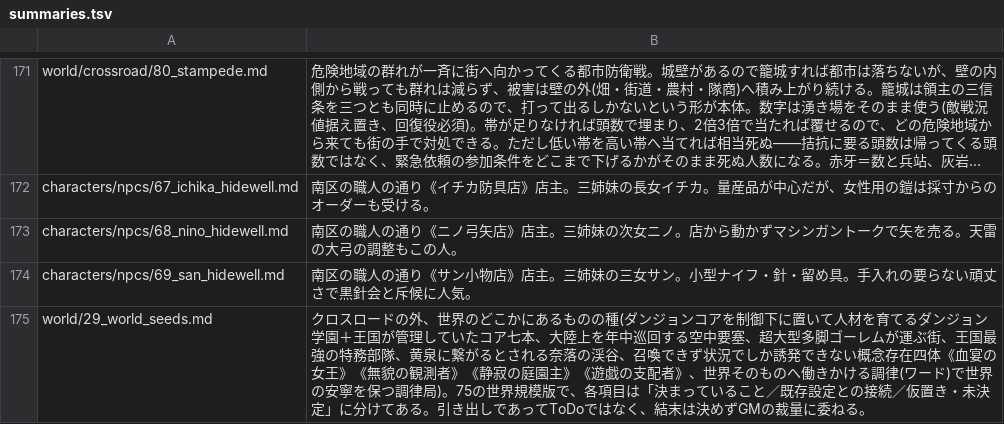
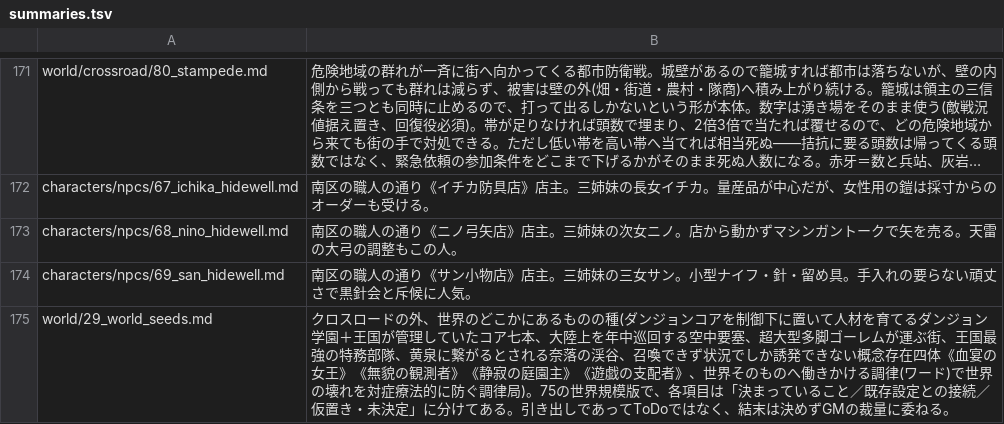
Before and after one commit to akisumann/123, a TSV file: tools/summaries.tsv, drawn as a sheet; only a part is shown, gaps mark what is left out; long unchanged cells end in ….

```diff
--- a/tools/summaries.tsv
+++ b/tools/summaries.tsv
@@ -174,2 +174,2 @@ characters/npcs/68_nino_hidewell.md	南区の職人の通り《ニノ弓矢店
 characters/npcs/69_san_hidewell.md	南区の職人の通り《サン小物店》店主。三姉妹の三女サン。小型ナイフ・針・留め具。手入れの要らない頑丈さで黒針会と斥候に人気。
-world/29_world_seeds.md	クロスロードの外、世界のどこかにあるものの種(ダンジョンコアを制御下に置いて人材を育てるダンジョン学園＋王国が管理していたコア七本、大陸上を年中巡回する空中要塞、超大型多脚ゴーレムが運ぶ街、王国最強の特務部隊、黄泉に繋がるとされる奈落の渓谷、召喚できず状況でしか誘発できない概念存在四体《血宴の女王》《無貌の観測者》《静寂の庭園主》《遊戯の支配者》、世界そのものへ働きかける調律(ワード)で世界の安寧を保つ調律局)。75の世界規模版で、各項目は「決まっていること／既存設定との接続／仮置き・未決定」に分けてある。引き出しであってToDoではなく、結末は決めずGMの裁量に委ねる。
+world/29_world_seeds.md	クロスロードの外、世界のどこかにあるものの種(ダンジョンコアを制御下に置いて人材を育てるダンジョン学園＋王国が管理していたコア七本、大陸上を年中巡回する空中要塞、超大型多脚ゴーレムが運ぶ街、王国最強の特務部隊、黄泉に繋がるとされる奈落の渓谷、召喚できず状況でしか誘発できない概念存在四体《血宴の女王》《無貌の観測者》《静寂の庭園主》《遊戯の支配者》、世界そのものへ働きかける調律(ワード)で世界の壊れを対症療法的に防ぐ調律局)。75の世界規模版で、各項目は「決まっていること／既存設定との接続／仮置き・未決定」に分けてある。引き出しであってToDoではなく、結末は決めずGMの裁量に委ねる。
```
Also changed, not shown: 5 other files.
